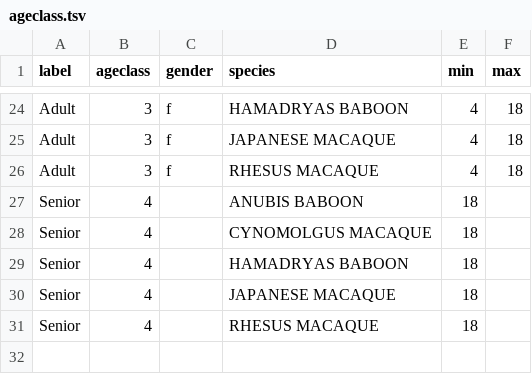
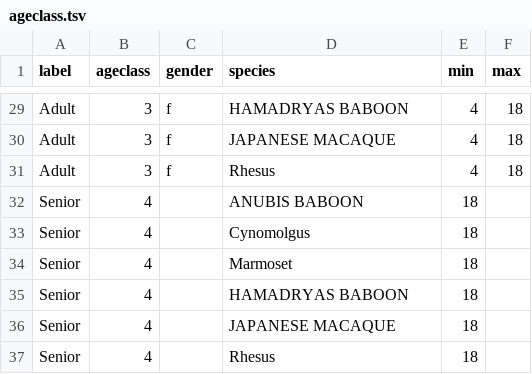
Before and after one commit to LabKey/onprcEHRModules, a TSV file: onprc_ehr/resources/data/ageclass.tsv, drawn as a sheet; only a part is shown, gaps mark what is left out; the diff covers the shown part only.

Commit message:
Update test data to match species naming conventions

```diff
--- a/onprc_ehr/resources/data/ageclass.tsv
+++ b/onprc_ehr/resources/data/ageclass.tsv
@@ -25,4 +30,5 @@ Adult	3	f	HAMADRYAS BABOON	4	18
 Adult	3	f	JAPANESE MACAQUE	4	18
-Adult	3	f	RHESUS MACAQUE	4	18
+Adult	3	f	Rhesus	4	18
 Senior	4		ANUBIS BABOON	18	
-Senior	4		CYNOMOLGUS MACAQUE	18	
+Senior	4		Cynomolgus	18
+Senior	4		Marmoset	18
@@ -30,2 +36,2 @@ Senior	4		HAMADRYAS BABOON	18
 Senior	4		JAPANESE MACAQUE	18	
-Senior	4		RHESUS MACAQUE	18	
+Senior	4		Rhesus	18
```
Also changed, not shown: 5 added rows and 9 edited cells elsewhere in this file.
